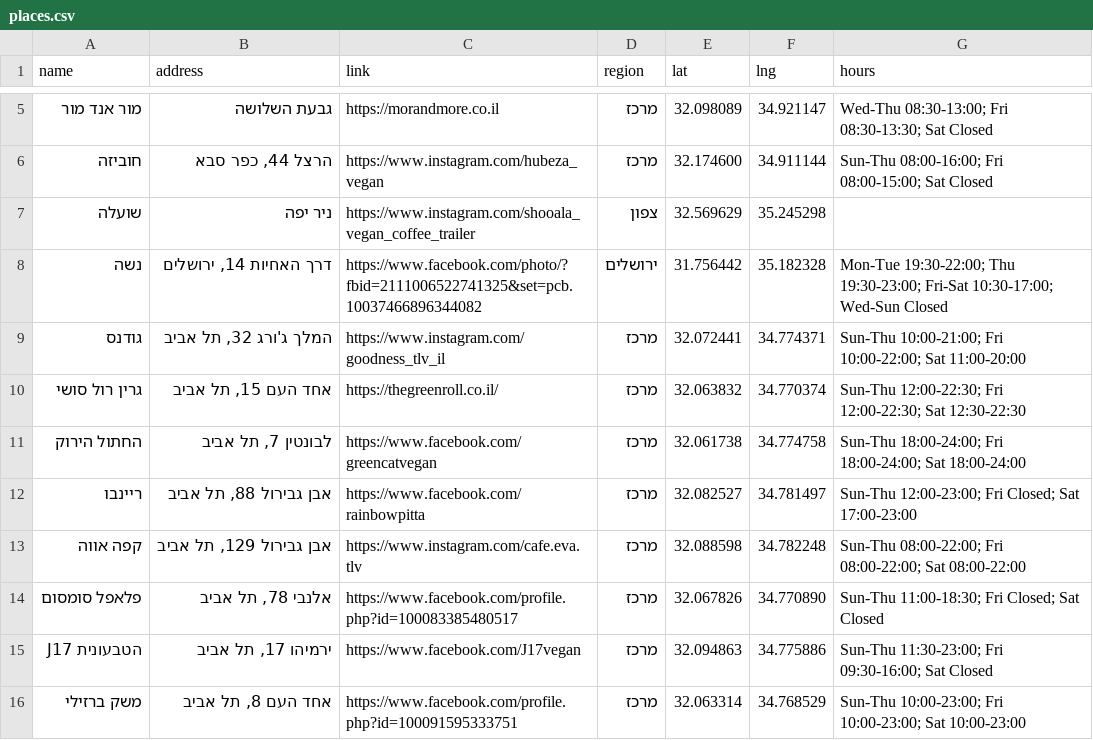
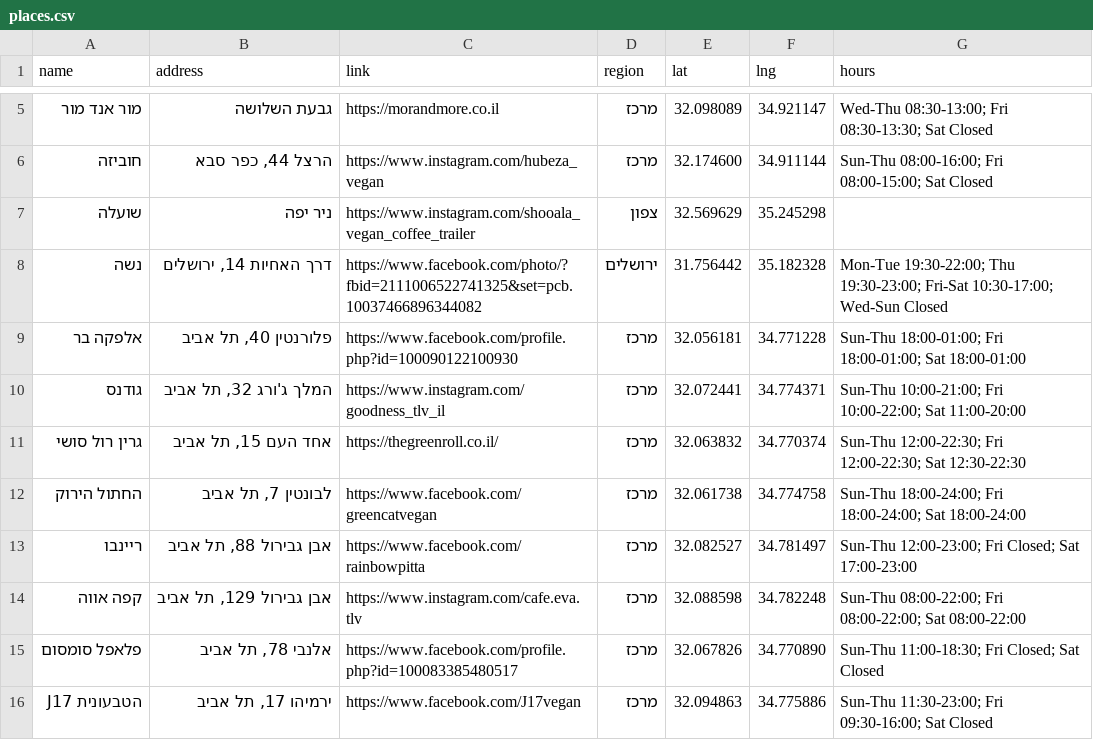
Before and after one commit to gilkremer123/vegan, a CSV file: places.csv, drawn as a sheet; only a part is shown, gaps mark what is left out; the shorter side is filled out with more unchanged rows; the diff names each change by its address in the sheet, - before the commit and + after, or states it on an @@ line.

Commit message:
Revert "fix: remove "אלפקה בר" entry from places.csv and places_with_coords.csv"
This reverts commit 94f474e878f3d8a6098976e5a8d999964fbbc7da.

```diff
--- a/places.csv
+++ b/places.csv
+row 9: אלפקה בר | פלורנטין 40, תל אביב | https://www.facebook.com/profile.php?id=100090122100930 | מרכז | 32.056181 | 34.771228 | Sun-Thu 18:00-01:00; Fri 18:00-01:00; Sat 18:00-01:00
```
Also changed, not shown: tools/places_with_coords.csv.
